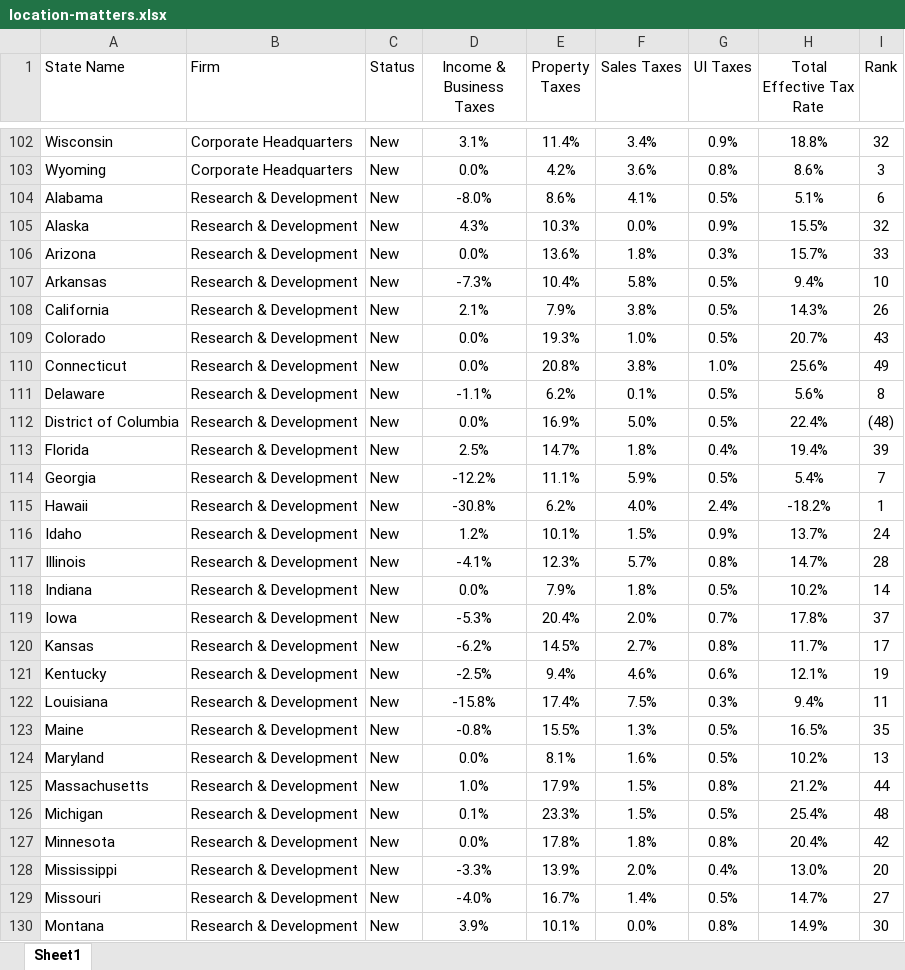
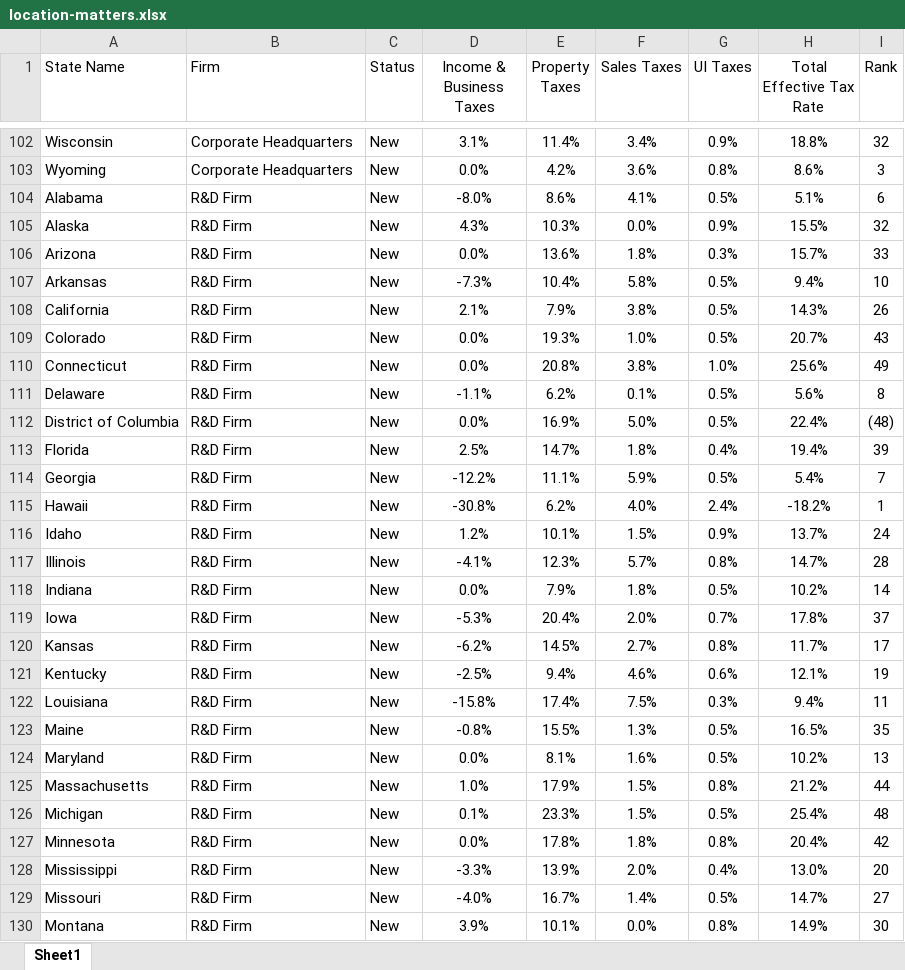
Before and after one commit to TaxFoundation/location-matters-2021, an Excel workbook: src/data/location-matters.xlsx, sheet Sheet1, drawn as a sheet; only a part is shown, gaps mark what is left out; values as stored, in another font and other column widths than the file's, no borders; the diff covers the shown part only; the diff names each change by its address in the sheet, - before the commit and + after, or states it on an @@ line.

```diff
--- a/src/data/location-matters.xlsx (sheet Sheet1)
+++ b/src/data/location-matters.xlsx (sheet Sheet1)
-B104:B130 (Firm): Research & Development
+B104:B130 (Firm): R&D Firm
```
Also changed, not shown: 75 edited cells elsewhere in this sheet, 2 other files.
